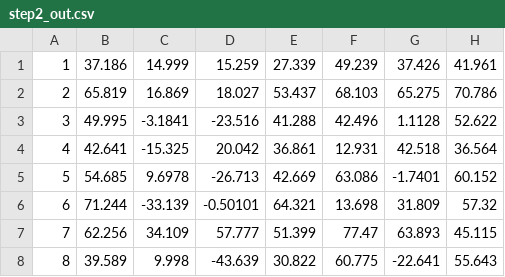
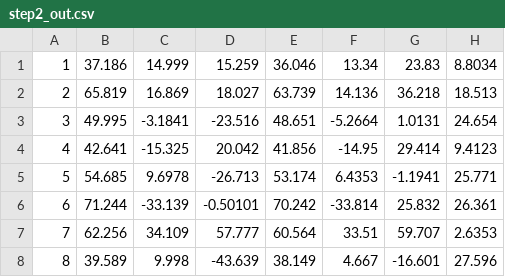
Before and after one commit to jmp3833/color-science, a CSV file: project7/data/step2_out.csv, drawn as a sheet; only a part is shown; the diff covers the shown part only.

```diff
--- a/project7/data/step2_out.csv
+++ b/project7/data/step2_out.csv
@@ -1,8 +1,8 @@
-1,37.186,14.999,15.259,27.339,49.239,37.426,41.961
-2,65.819,16.869,18.027,53.437,68.103,65.275,70.786
-3,49.995,-3.1841,-23.516,41.288,42.496,1.1128,52.622
-4,42.641,-15.325,20.042,36.861,12.931,42.518,36.564
-5,54.685,9.6978,-26.713,42.669,63.086,-1.7401,60.152
-6,71.244,-33.139,-0.50101,64.321,13.698,31.809,57.32
-7,62.256,34.109,57.777,51.399,77.47,63.893,45.115
-8,39.589,9.998,-43.639,30.822,60.775,-22.641,55.643
+1,37.186,14.999,15.259,36.046,13.34,23.83,8.8034
+2,65.819,16.869,18.027,63.739,14.136,36.218,18.513
+3,49.995,-3.1841,-23.516,48.651,-5.2664,1.0131,24.654
+4,42.641,-15.325,20.042,41.856,-14.95,29.414,9.4123
+5,54.685,9.6978,-26.713,53.174,6.4353,-1.1941,25.771
+6,71.244,-33.139,-0.50101,70.242,-33.814,25.832,26.361
+7,62.256,34.109,57.777,60.564,33.51,59.707,2.6353
+8,39.589,9.998,-43.639,38.149,4.667,-16.601,27.596
```
Also changed, not shown: 64 edited cells elsewhere in this file, project7/data/step1_out.csv, project7/data/step3_out.csv, 9 other files.
